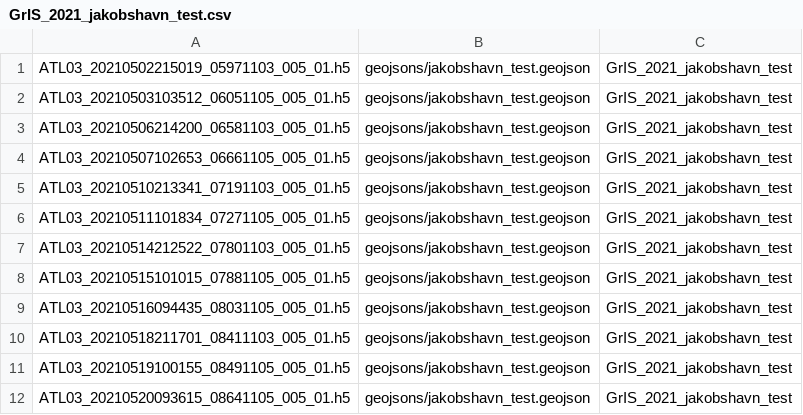
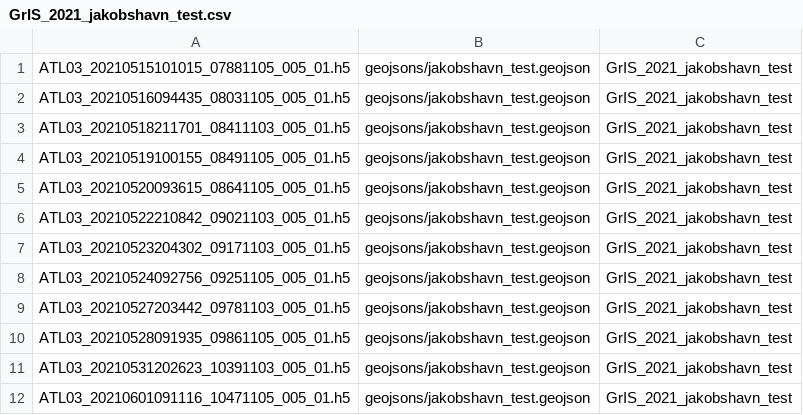
Before and after one commit to fliphilipp/GlacierLakeDetectionICESat2, a CSV file: granule_lists/GrIS_2021_jakobshavn_test.csv, drawn as a sheet; only a part is shown; the shorter side is filled out with more unchanged rows.

```diff
--- a/granule_lists/GrIS_2021_jakobshavn_test.csv
+++ b/granule_lists/GrIS_2021_jakobshavn_test.csv
@@ -1,8 +1 @@
-ATL03_20210502215019_05971103_005_01.h5,geojsons/jakobshavn_test.geojson,GrIS_2021_jakobshavn_test
-ATL03_20210503103512_06051105_005_01.h5,geojsons/jakobshavn_test.geojson,GrIS_2021_jakobshavn_test
-ATL03_20210506214200_06581103_005_01.h5,geojsons/jakobshavn_test.geojson,GrIS_2021_jakobshavn_test
-ATL03_20210507102653_06661105_005_01.h5,geojsons/jakobshavn_test.geojson,GrIS_2021_jakobshavn_test
-ATL03_20210510213341_07191103_005_01.h5,geojsons/jakobshavn_test.geojson,GrIS_2021_jakobshavn_test
-ATL03_20210511101834_07271105_005_01.h5,geojsons/jakobshavn_test.geojson,GrIS_2021_jakobshavn_test
-ATL03_20210514212522_07801103_005_01.h5,geojsons/jakobshavn_test.geojson,GrIS_2021_jakobshavn_test
 ATL03_20210515101015_07881105_005_01.h5,geojsons/jakobshavn_test.geojson,GrIS_2021_jakobshavn_test
```
Also changed, not shown: 5 other files.
